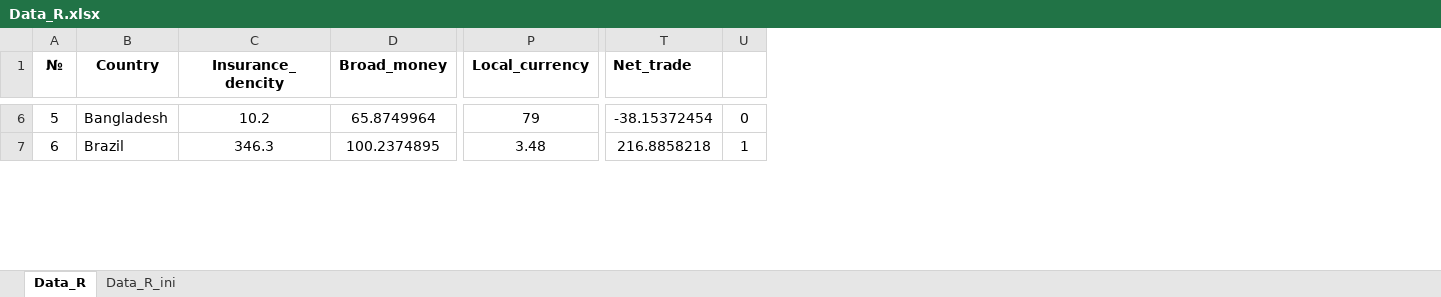
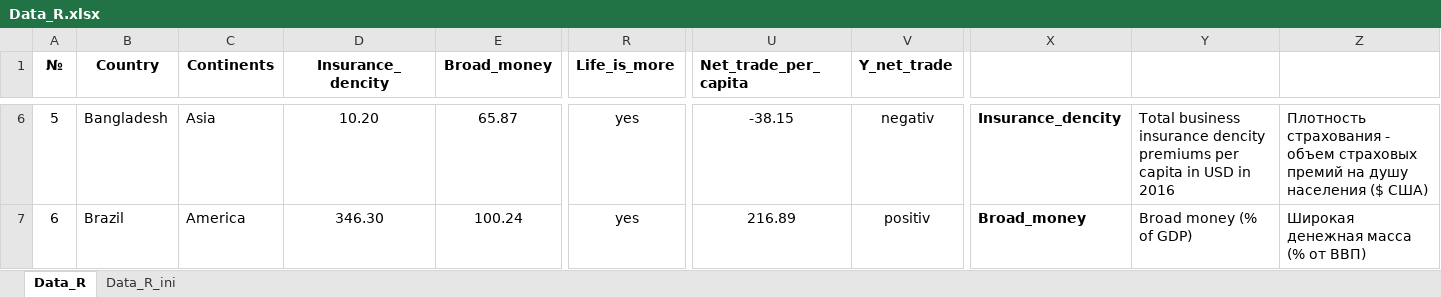
Before and after one commit to mironkina/r_course, an Excel workbook: Data_R.xlsx, sheet Data_R, drawn as a sheet; only a part is shown, gaps mark what is left out; values as stored, in another font and other column widths than the file's, no borders; removed rows and columns are numbered as before the commit, all else as after; the diff covers the shown part only; the diff names each change by its address in the sheet, - before the commit and + after, or states it on an @@ line.

```diff
--- a/Data_R.xlsx (sheet Data_R)
+++ b/Data_R.xlsx (sheet Data_R)
+column C (Continents), rows 6-7: Asia | America
-column P (Local_currency), rows 6-7: 79 | 3.48
+column R (Life_is_more), rows 6-7: yes | yes
-column T (Net_trade), rows 6-7: -38.15372454 | 216.8858218
-column U, rows 6-7: 0 | 1
+column U (Net_trade_per_capita), rows 6-7: -38.15 | 216.89
+column V (Y_net_trade), rows 6-7: negativ | positiv
+column X, rows 6-7: Insurance_dencity | Broad_money
+column Y, rows 6-7: Total business insurance dencity premiums per capita in USD in 2016 | Broad money (% of GDP)
+column Z, rows 6-7: Плотность страхования - объем страховых премий на душу населения ($ США) | Широкая денежная масса (% от ВВП)
-D6 (Insurance_dencity): 10.2
+D6 (Insurance_dencity): 10.20
-E6 (Broad_money): 65.8749964
+E6 (Broad_money): 65.87
-D7 (Insurance_dencity): 346.3
+D7 (Insurance_dencity): 346.30
-E7 (Broad_money): 100.2374895
+E7 (Broad_money): 100.24
```
Also changed, not shown: 3 removed rows, 1 added column, 880 edited cells and cell formats elsewhere in this sheet, 3 other files.
